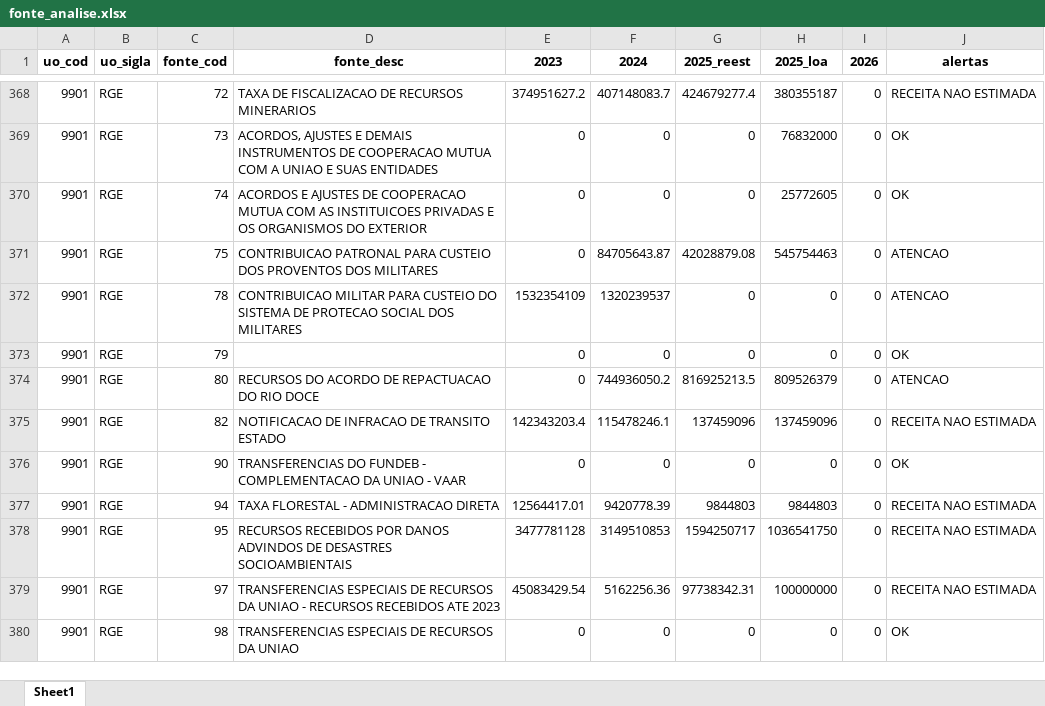
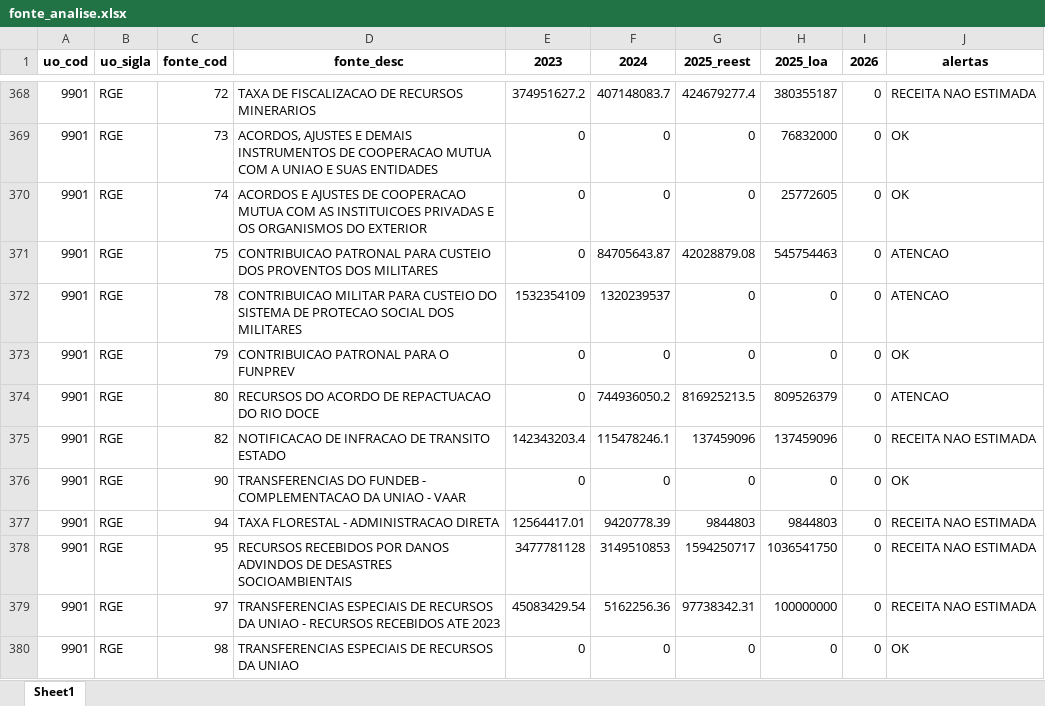
Before and after one commit to splor-mg/painel-ldo, an Excel workbook: data/fonte_analise.xlsx, sheet Sheet1, drawn as a sheet; only a part is shown, gaps mark what is left out; values as stored, in another font and other column widths than the file's, no borders; the diff covers the shown part only; the diff names each change by its address in the sheet, - before the commit and + after, or states it on an @@ line.

```diff
--- a/data/fonte_analise.xlsx (sheet Sheet1)
+++ b/data/fonte_analise.xlsx (sheet Sheet1)
-D373 (fonte_desc): (empty)
+D373 (fonte_desc): CONTRIBUICAO PATRONAL PARA O FUNPREV
```
Also changed, not shown: 5 edited cells elsewhere in this sheet, data/receita_analise.xlsx, 2 other files.
